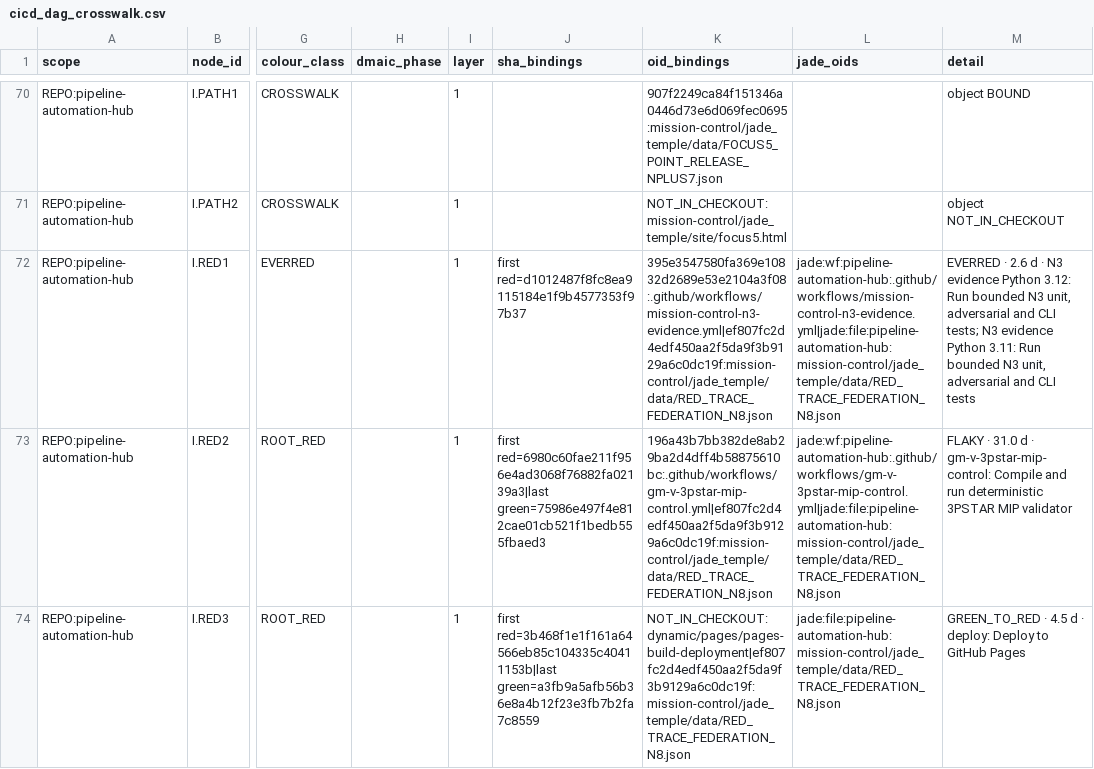
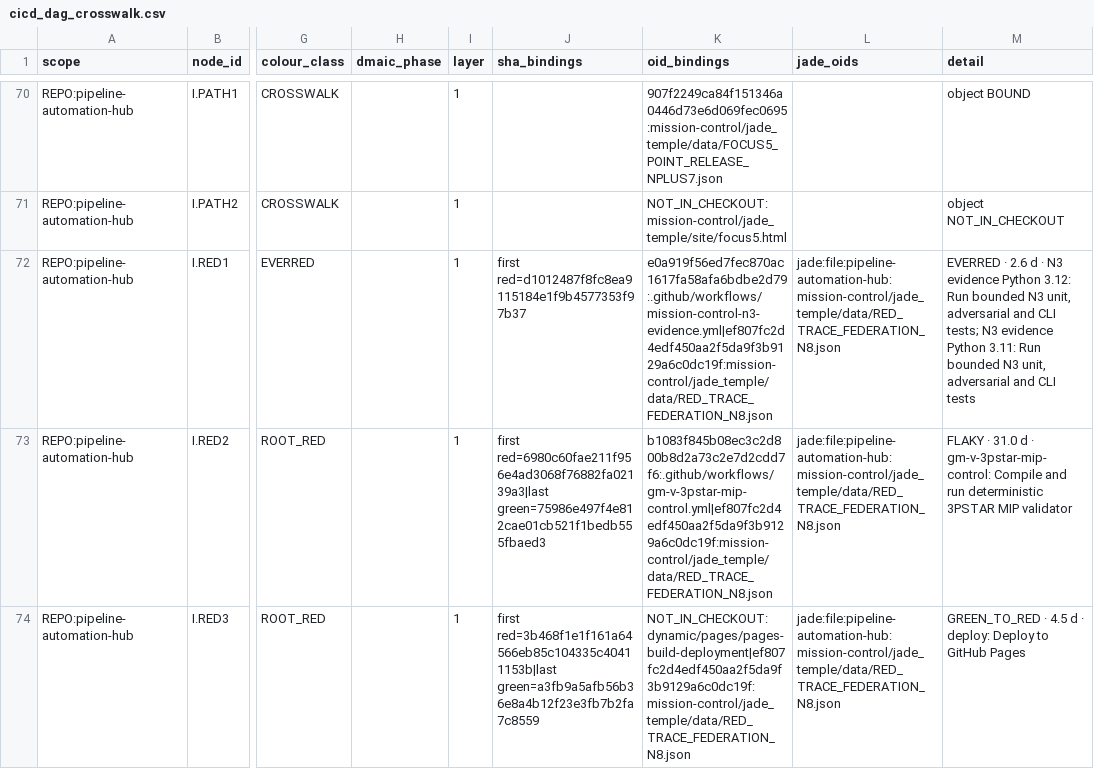
Before and after one commit to GBOGEB/pipeline-automation-hub, a CSV file: mission-control/jade_temple/site/cicd_dag_crosswalk.csv, drawn as a sheet; only a part is shown, gaps mark what is left out; the diff covers the shown part only; the diff names each change by its address in the sheet, - before the commit and + after, or states it on an @@ line.

```diff
--- a/mission-control/jade_temple/site/cicd_dag_crosswalk.csv
+++ b/mission-control/jade_temple/site/cicd_dag_crosswalk.csv
-K72 (oid_bindings): 395e3547580fa369e10832d2689e53e2104a3f08:.github/workflows/mission-control-n3-evidence.yml|ef807fc2d4edf450aa2f5da9f3b9129a6c0dc19f:mission-control/jade_temple/data/RED_TRACE_FEDERATION_N8.json
+K72 (oid_bindings): e0a919f56ed7fec870ac1617fa58afa6bdbe2d79:.github/workflows/mission-control-n3-evidence.yml|ef807fc2d4edf450aa2f5da9f3b9129a6c0dc19f:mission-control/jade_temple/data/RED_TRACE_FEDERATION_N8.json
-L72 (jade_oids): jade:wf:pipeline-automation-hub:.github/workflows/mission-control-n3-evidence.yml|jade:file:pipeline-automation-hub:mission-control/jade_temple/data/RED_TRACE_FEDERATION_N8.json
+L72 (jade_oids): jade:file:pipeline-automation-hub:mission-control/jade_temple/data/RED_TRACE_FEDERATION_N8.json
-K73 (oid_bindings): 196a43b7bb382de8ab29ba2d4dff4b58875610bc:.github/workflows/gm-v-3pstar-mip-control.yml|ef807fc2d4edf450aa2f5da9f3b9129a6c0dc19f:mission-control/jade_temple/data/RED_TRACE_FEDERATION_N8.json
+K73 (oid_bindings): b1083f845b08ec3c2d800b8d2a73c2e7d2cdd7f6:.github/workflows/gm-v-3pstar-mip-control.yml|ef807fc2d4edf450aa2f5da9f3b9129a6c0dc19f:mission-control/jade_temple/data/RED_TRACE_FEDERATION_N8.json
-L73 (jade_oids): jade:wf:pipeline-automation-hub:.github/workflows/gm-v-3pstar-mip-control.yml|jade:file:pipeline-automation-hub:mission-control/jade_temple/data/RED_TRACE_FEDERATION_N8.json
+L73 (jade_oids): jade:file:pipeline-automation-hub:mission-control/jade_temple/data/RED_TRACE_FEDERATION_N8.json
```
Also changed, not shown: 8 edited cells elsewhere in this file, 3 other files.
